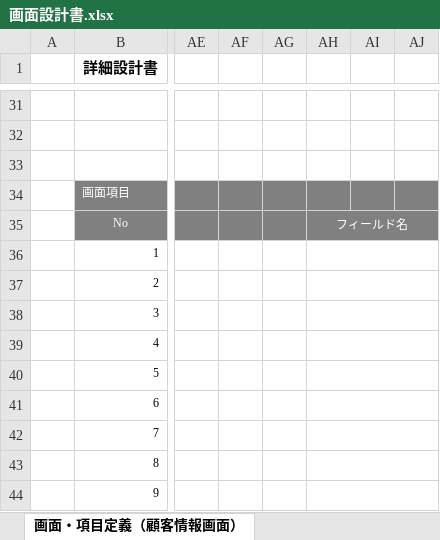
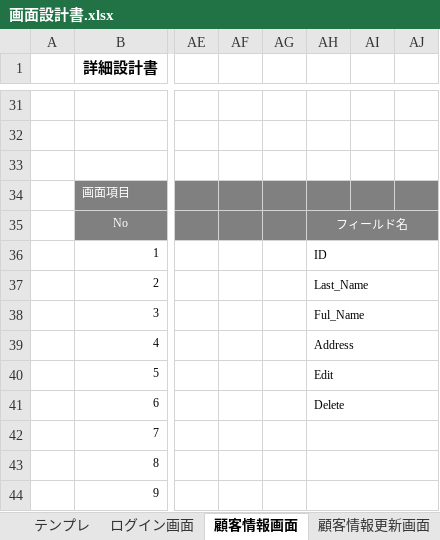
Before and after one commit to onoyoshiki/Java, an Excel workbook: 応用登録フォーム/設計書/画面設計書.xlsx, sheet 顧客情報画面, drawn as a sheet; only a part is shown, gaps mark what is left out; values as stored, in another font and other column widths than the file's, no borders; charts and pictures not drawn; the diff names each change by its address in the sheet, - before the commit and + after, or states it on an @@ line.

```diff
--- a/応用登録フォーム/設計書/画面設計書.xlsx (sheet 顧客情報画面)
+++ b/応用登録フォーム/設計書/画面設計書.xlsx (sheet 顧客情報画面)
-sheet tab: 画面・項目定義（顧客情報画面）
+sheet tab: 顧客情報画面
-AH36: (empty)
+AH36: ID
-AH37: (empty)
+AH37: Last_Name
-AH38: (empty)
+AH38: Ful_Name
-AH39: (empty)
+AH39: Address
-AH40: (empty)
+AH40: Edit
-AH41: (empty)
+AH41: Delete
```
Also changed, not shown: sheet 顧客情報更新画面, other sheet tabs, charts or pictures.
